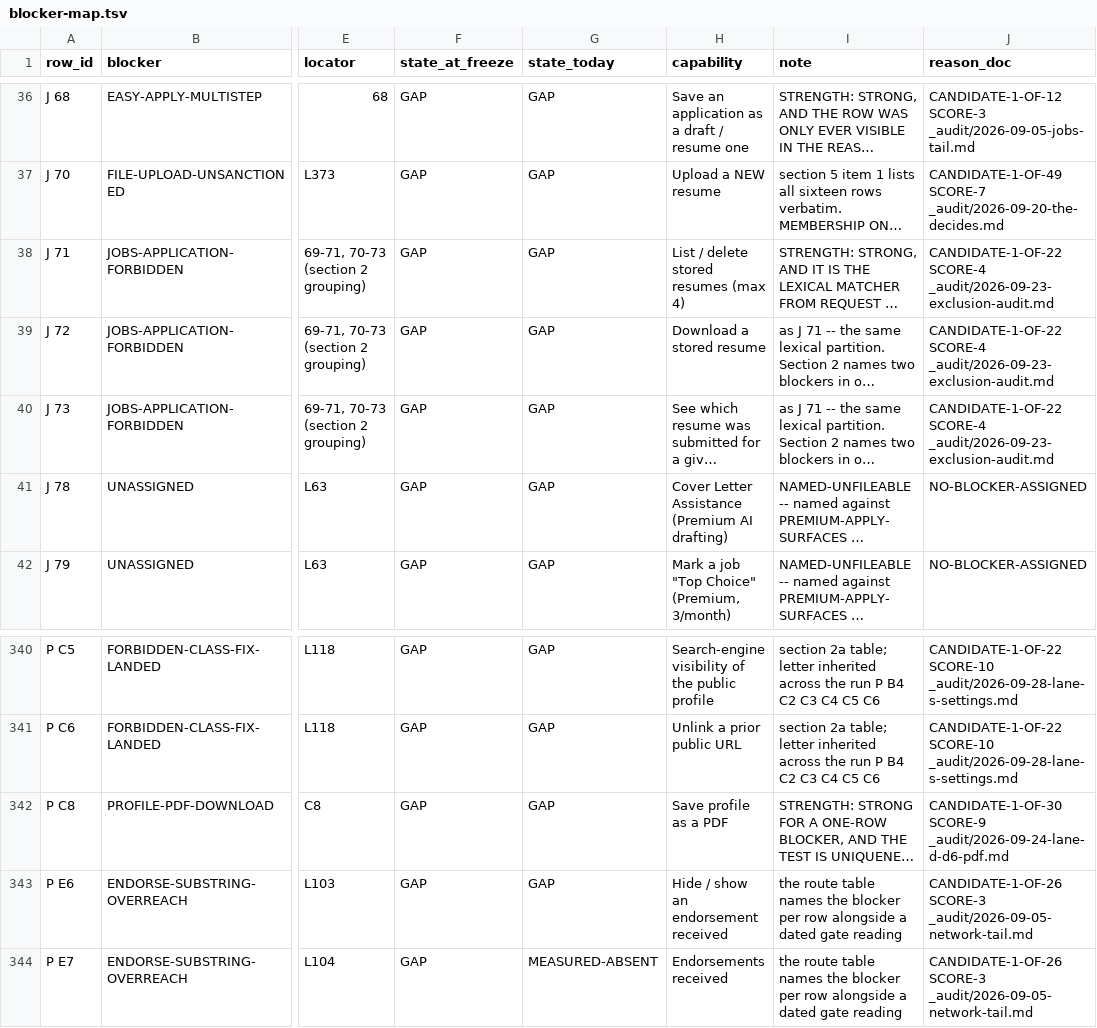
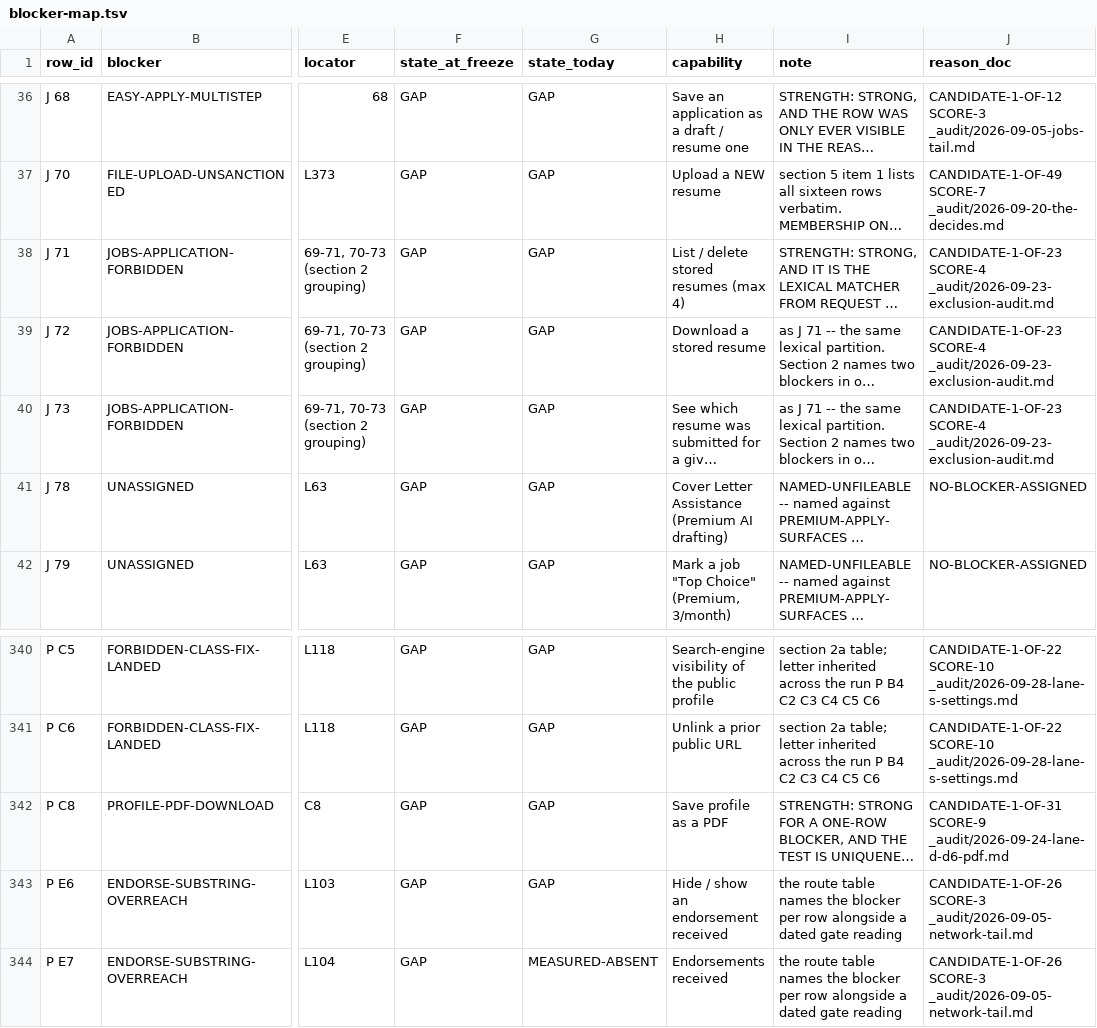
Before and after one commit to Sundeepg98/linkedin-mcp, a TSV file: _audit/_census/blocker-map.tsv, drawn as a sheet; only a part is shown, gaps mark what is left out; long unchanged cells end in …; the diff names each change by its address in the sheet, - before the commit and + after, or states it on an @@ line.

```diff
--- a/_audit/_census/blocker-map.tsv
+++ b/_audit/_census/blocker-map.tsv
-J38:J40 (reason_doc): CANDIDATE-1-OF-22 SCORE-4 _audit/2026-09-23-exclusion-audit.md
+J38:J40 (reason_doc): CANDIDATE-1-OF-23 SCORE-4 _audit/2026-09-23-exclusion-audit.md
-J342 (reason_doc): CANDIDATE-1-OF-30 SCORE-9 _audit/2026-09-24-lane-d-d6-pdf.md
+J342 (reason_doc): CANDIDATE-1-OF-31 SCORE-9 _audit/2026-09-24-lane-d-d6-pdf.md
```
Also changed, not shown: 13 other files.
